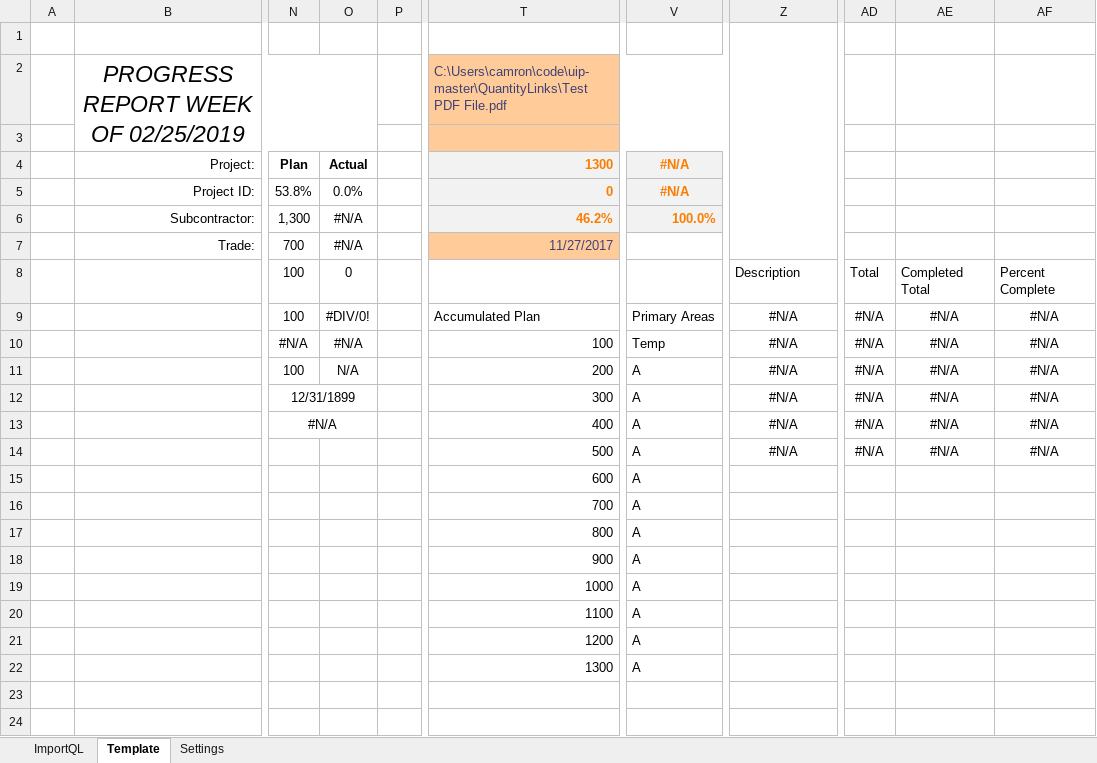
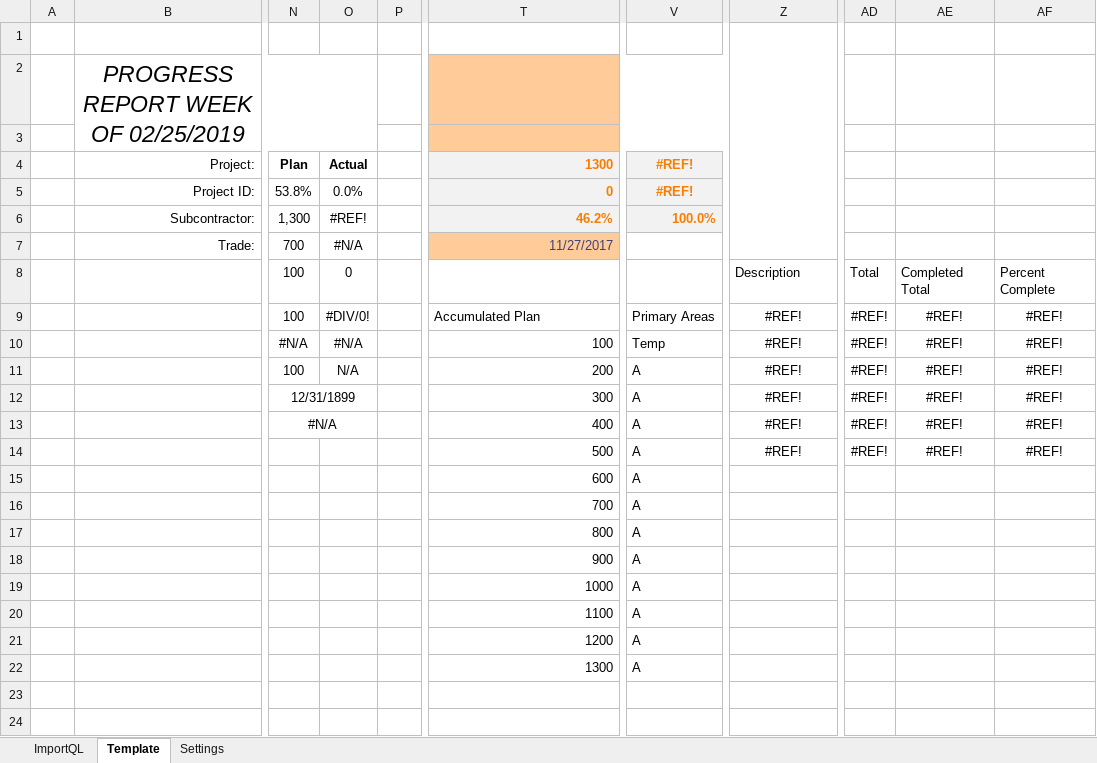
Before and after one commit to CW-Archive/Automate-UIP, an Excel workbook: Automate UIP/Automate UIP Template.xlsm, sheet Template, drawn as a sheet; only a part is shown, gaps mark what is left out; values as stored, in another font and other column widths than the file's, no borders; charts and pictures and conditional formats and table styles not drawn; the diff names each change by its address in the sheet, - before the commit and + after, or states it on an @@ line.

```diff
--- a/Automate UIP/Automate UIP Template.xlsm (sheet Template)
+++ b/Automate UIP/Automate UIP Template.xlsm (sheet Template)
-T2: C:\Users\camron\code\uip-master\QuantityLinks\Test PDF File.pdf
+T2: (empty)
-V4:V5: #N/A
+V4:V5: #REF!
-O6: #N/A
+O6: #REF!
-Z9:Z14: #N/A
+Z9:Z14: #REF!
-AD9:AD14: #N/A
+AD9:AD14: #REF!
-AE9:AE14: #N/A
+AE9:AE14: #REF!
-AF9:AF14: #N/A
+AF9:AF14: #REF!
```
Also changed, not shown: charts or pictures, 3 other files.
